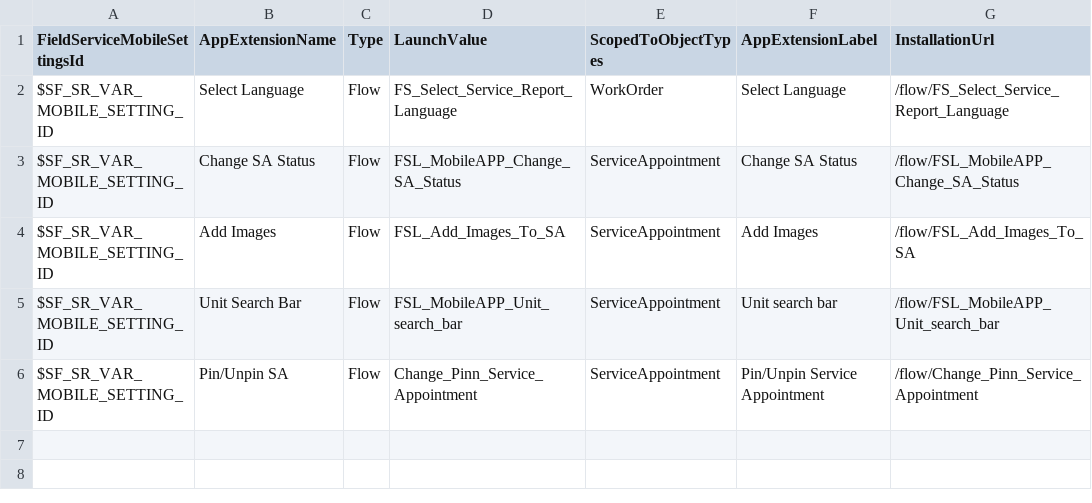
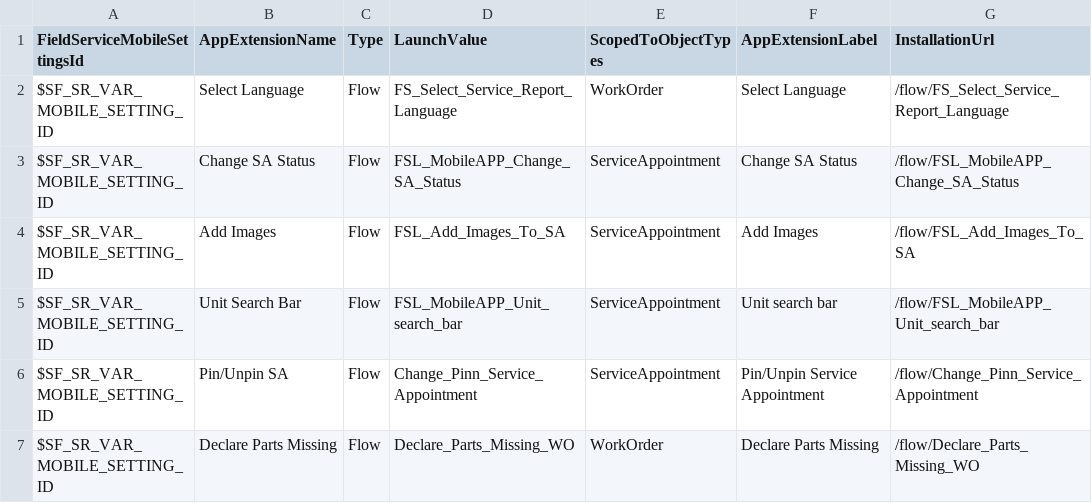
Before and after one commit to rohitjaiswalotis/OTIS1, a CSV file: modules/fs-unpackaged/install/after/05-data-init/02-AppExtension-insert.csv, drawn as a sheet.

Commit message:
Platform: More post install steps.

```diff
--- a/modules/fs-unpackaged/install/after/05-data-init/02-AppExtension-insert.csv
+++ b/modules/fs-unpackaged/install/after/05-data-init/02-AppExtension-insert.csv
@@ -6 +6,2 @@
 "$SF_SR_VAR_MOBILE_SETTING_ID","Pin/Unpin SA","Flow","Change_Pinn_Service_Appointment","ServiceAppointment","Pin/Unpin Service Appointment","/flow/Change_Pinn_Service_Appointment"
+"$SF_SR_VAR_MOBILE_SETTING_ID","Declare Parts Missing","Flow","Declare_Parts_Missing_WO","WorkOrder","Declare Parts Missing","/flow/Declare_Parts_Missing_WO"
```
Also changed, not shown: 3 other files.
